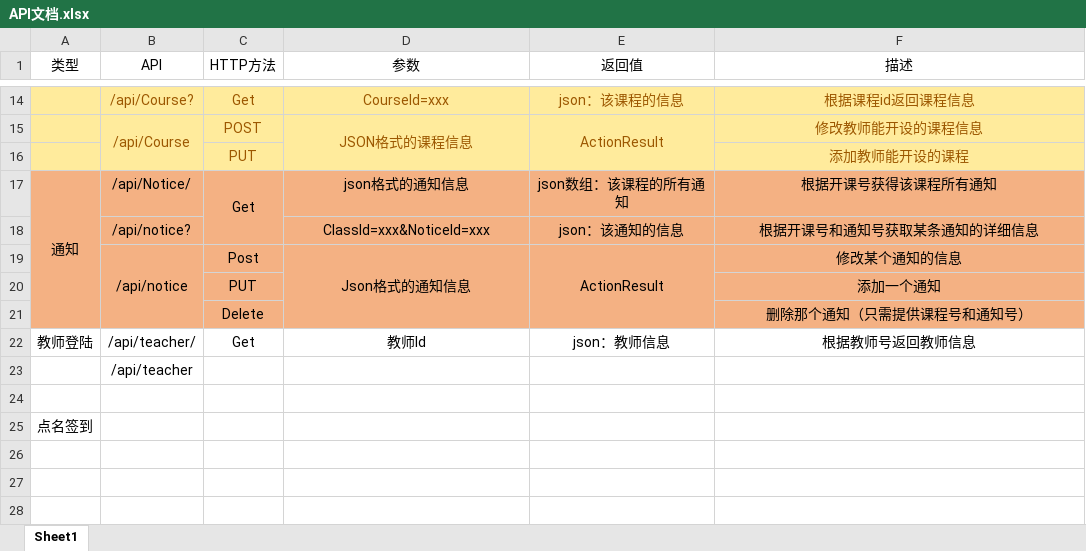
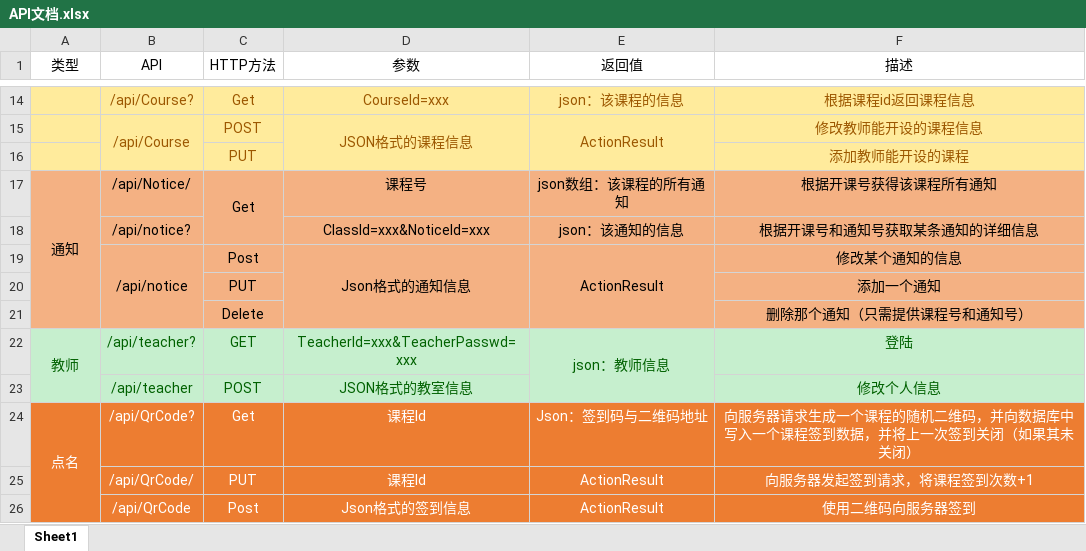
Before and after one commit to Maaseer/kyykt-.netcore-ef, an Excel workbook: 设计资料/API文档.xlsx, sheet Sheet1, drawn as a sheet; only a part is shown, gaps mark what is left out; values as stored, in another font and other column widths than the file's, no borders; removed rows and columns are numbered as before the commit, all else as after; the diff names each change by its address in the sheet, - before the commit and + after, or states it on an @@ line.

Commit message:
Update API文档.xlsx

```diff
--- a/设计资料/API文档.xlsx (sheet Sheet1)
+++ b/设计资料/API文档.xlsx (sheet Sheet1)
-D17 (参数): json格式的通知信息
+D17 (参数): 课程号
-row 22: 教师登陆 | /api/teacher/ | Get | 教师Id | json：教师信息 | 根据教师号返回教师信息
-row 23:  | /api/teacher
-row 22: (empty)
+row 22: 教师 | /api/teacher? | GET | TeacherId=xxx&TeacherPasswd=xxx | json：教师信息 | 登陆
-A22:F22 fill: none
+A22:F22 fill: #C6EFCE
+A22:A23 merged
+E22:E23 merged
-row 25: 点名签到
+row 23:  | /api/teacher | POST | JSON格式的教室信息 |  | 修改个人信息
+row 24: 点名 | /api/QrCode? | Get | 课程Id | Json：签到码与二维码地址 | 向服务器请求生成一个课程的随机二维码，并向数据库中写入一个课程签到数据，并将上一次签到关闭（如果其未关闭）
+row 25:  | /api/QrCode/ | PUT | 课程Id | ActionResult | 向服务器发起签到请求，将课程签到次数+1
+row 26:  | /api/QrCode | Post | Json格式的签到信息 | ActionResult | 使用二维码向服务器签到
```
